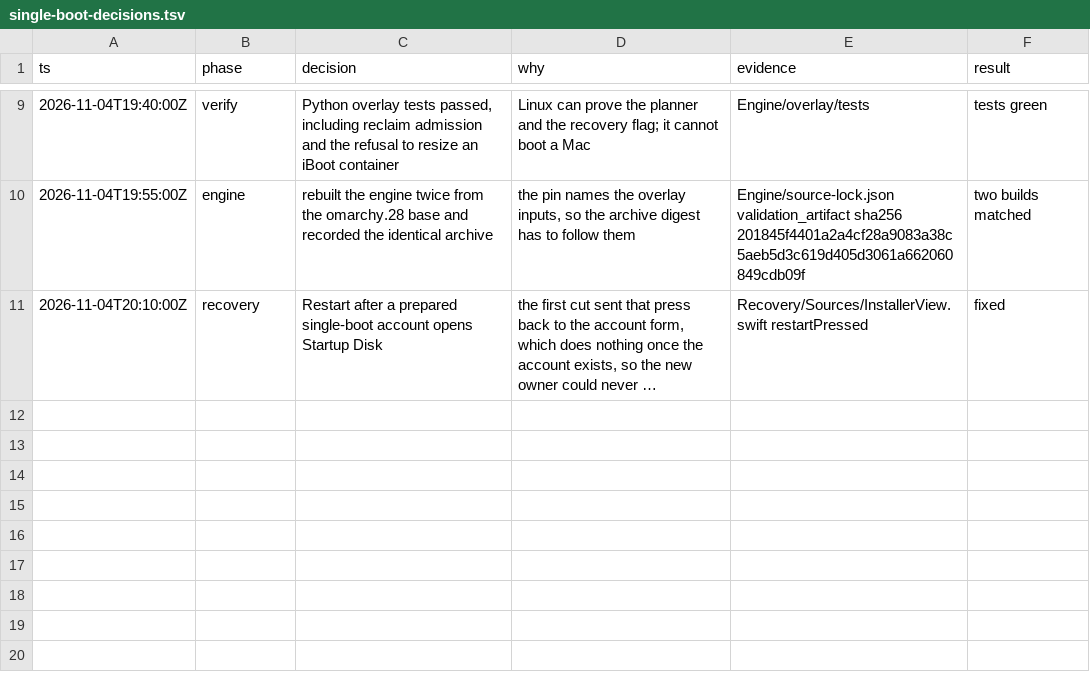
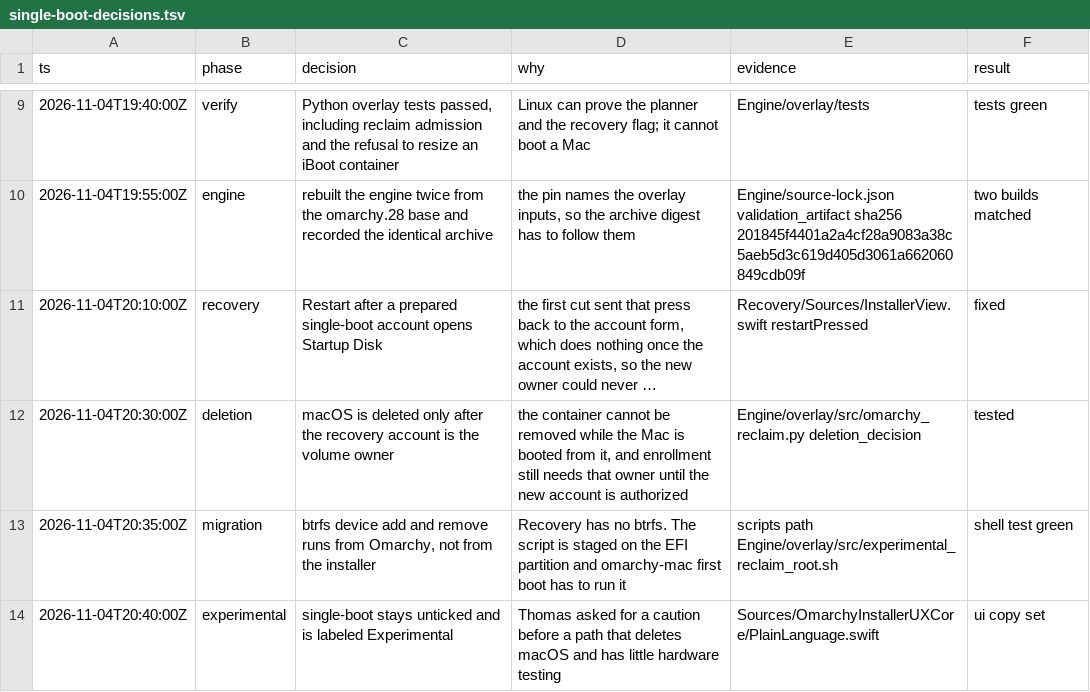
Before and after one commit to omacom/omarchy-mac-installer, a TSV file: docs/single-boot-decisions.tsv, drawn as a sheet; only a part is shown, gaps mark what is left out; long unchanged cells end in …; the diff names each change by its address in the sheet, - before the commit and + after, or states it on an @@ line.

```diff
--- a/docs/single-boot-decisions.tsv
+++ b/docs/single-boot-decisions.tsv
+row 12: 2026-11-04T20:30:00Z | deletion | macOS is deleted only after the recovery account is the volume owner | the container cannot be removed while the Mac is booted from it, and enrollment still needs that owner until the new account is authorized | Engine/overlay/src/omarchy_reclaim.py deletion_decision | tested
+row 13: 2026-11-04T20:35:00Z | migration | btrfs device add and remove runs from Omarchy, not from the installer | Recovery has no btrfs. The script is staged on the EFI partition and omarchy-mac first boot has to run it | scripts path Engine/overlay/src/experimental_reclaim_root.sh | shell test green
+row 14: 2026-11-04T20:40:00Z | experimental | single-boot stays unticked and is labeled Experimental | Thomas asked for a caution before a path that deletes macOS and has little hardware testing | Sources/OmarchyInstallerUXCore/PlainLanguage.swift | ui copy set
```
Also changed, not shown: 19 other files.
